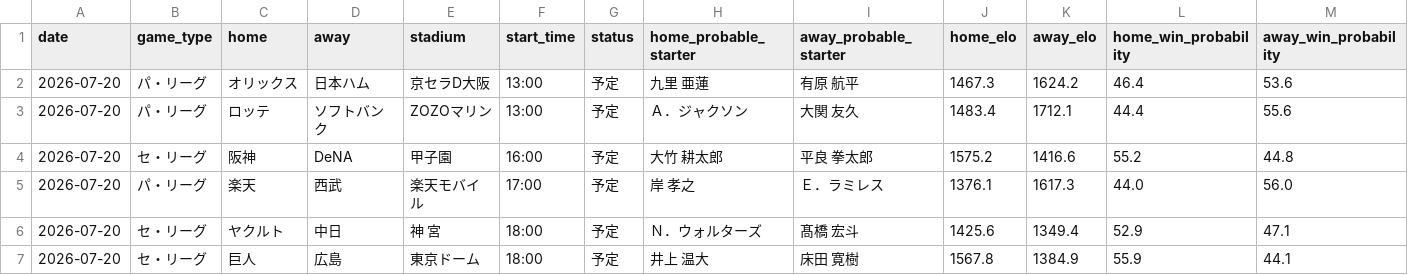
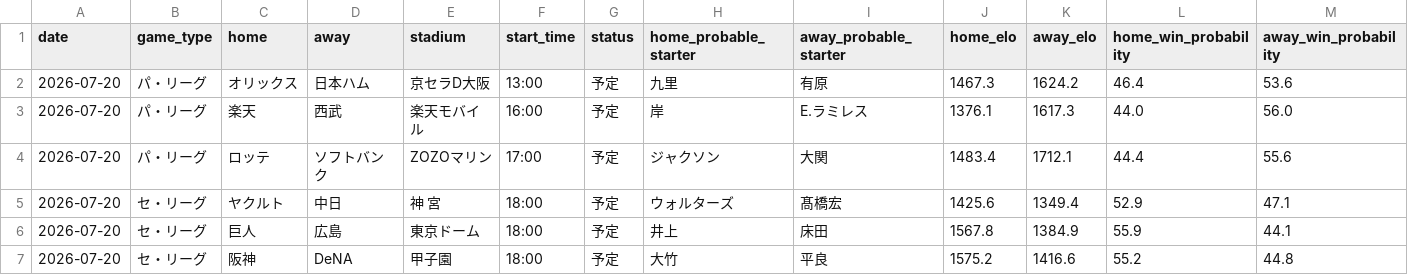
Before and after one commit to hrt2223/npb-elo, a CSV file: npb/2026/output/today_probabilities.csv, drawn as a sheet; only a part is shown; removed rows and columns are numbered as before the commit, all else as after; rows hold the shown columns only; the diff names each change by its address in the sheet, - before the commit and + after, or states it on an @@ line.

```diff
--- a/npb/2026/output/today_probabilities.csv
+++ b/npb/2026/output/today_probabilities.csv
-H2 (home_probable_starter): 九里 亜蓮
+H2 (home_probable_starter): 九里
-I2 (away_probable_starter): 有原 航平
+I2 (away_probable_starter): 有原
+row 3: 2026-07-20 | パ・リーグ | 楽天 | 西武 | 楽天モバイル | 16:00 | 予定 | 岸 | E.ラミレス | 1376.1 | 1617.3 | 44.0 | 56.0
-F4 (start_time): 13:00
+F4 (start_time): 17:00
-H4 (home_probable_starter): Ａ．ジャクソン
+H4 (home_probable_starter): ジャクソン
-I4 (away_probable_starter): 大関 友久
+I4 (away_probable_starter): 大関
-row 4: 2026-07-20 | セ・リーグ | 阪神 | DeNA | 甲子園 | 16:00 | 予定 | 大竹 耕太郎 | 平良 拳太郎 | 1575.2 | 1416.6 | 55.2 | 44.8
-row 5: 2026-07-20 | パ・リーグ | 楽天 | 西武 | 楽天モバイル | 17:00 | 予定 | 岸 孝之 | Ｅ．ラミレス | 1376.1 | 1617.3 | 44.0 | 56.0
-H5 (home_probable_starter): Ｎ．ウォルターズ
+H5 (home_probable_starter): ウォルターズ
-I5 (away_probable_starter): 髙橋 宏斗
+I5 (away_probable_starter): 髙橋宏
-H6 (home_probable_starter): 井上 温大
+H6 (home_probable_starter): 井上
-I6 (away_probable_starter): 床田 寛樹
+I6 (away_probable_starter): 床田
+row 7: 2026-07-20 | セ・リーグ | 阪神 | DeNA | 甲子園 | 18:00 | 予定 | 大竹 | 平良 | 1575.2 | 1416.6 | 55.2 | 44.8
```
Also changed, not shown: npb/2026/output/today_lineups.csv, npb/2026/output/upcoming_schedule.csv, 5 other files.
